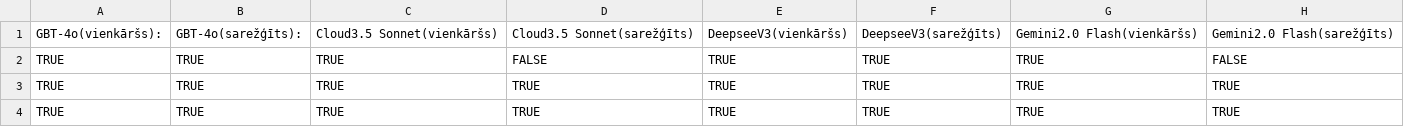
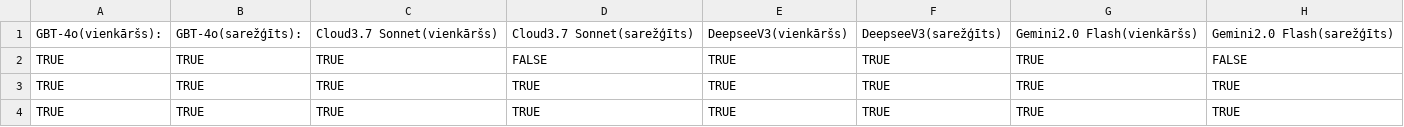
Before and after one commit to VladislavsSidorkins221RDB070/Vladislavs_Sidorkins_LVMdarbs, a CSV file: Kopējas_Atbildes/TikaiAtbildes.csv, drawn as a sheet; only a part is shown.

Commit message:
Update TikaiAtbildes.csv

```diff
--- a/Kopējas_Atbildes/TikaiAtbildes.csv
+++ b/Kopējas_Atbildes/TikaiAtbildes.csv
@@ -1,2 +1,2 @@
-GBT-4o(vienkāršs): ;GBT-4o(sarežģīts):;Cloud3.5 Sonnet(vienkāršs);Cloud3.5 Sonnet(sarežģīts);DeepseeV3(vienkāršs);DeepseeV3(sarežģīts);Gemini2.0 Flash(vienkāršs);Gemini2.0 Flash(sarežģīts)
+GBT-4o(vienkāršs): ;GBT-4o(sarežģīts):;Cloud3.7 Sonnet(vienkāršs);Cloud3.7 Sonnet(sarežģīts);DeepseeV3(vienkāršs);DeepseeV3(sarežģīts);Gemini2.0 Flash(vienkāršs);Gemini2.0 Flash(sarežģīts)
 TRUE;TRUE;TRUE;FALSE;TRUE;TRUE;TRUE;FALSE
```
